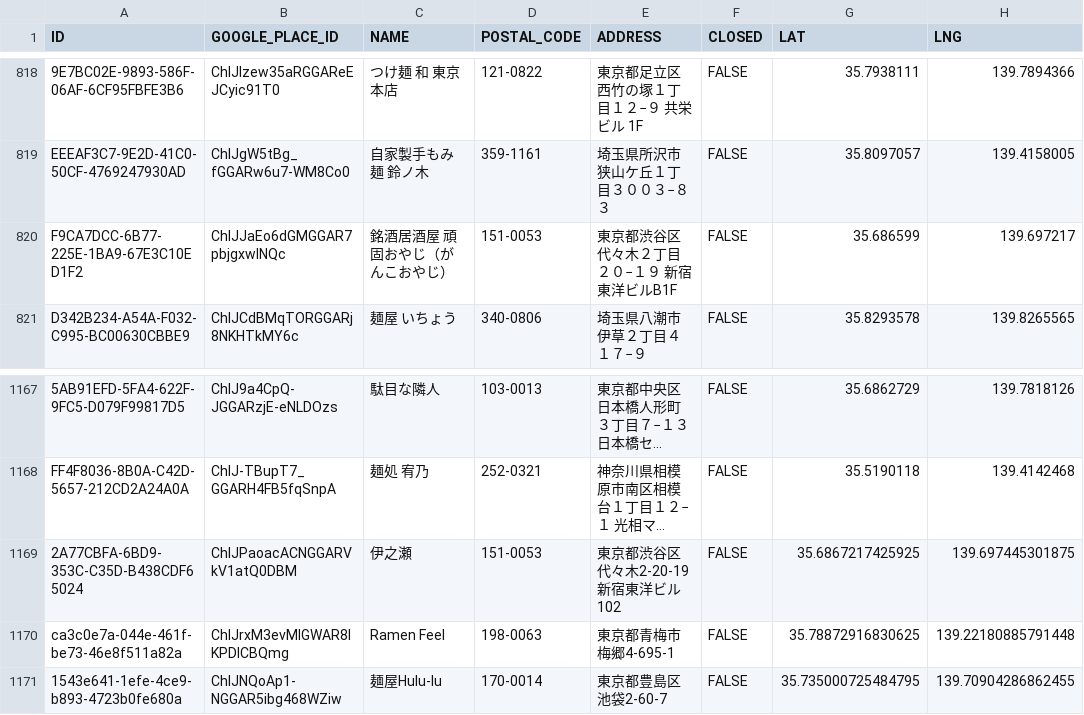
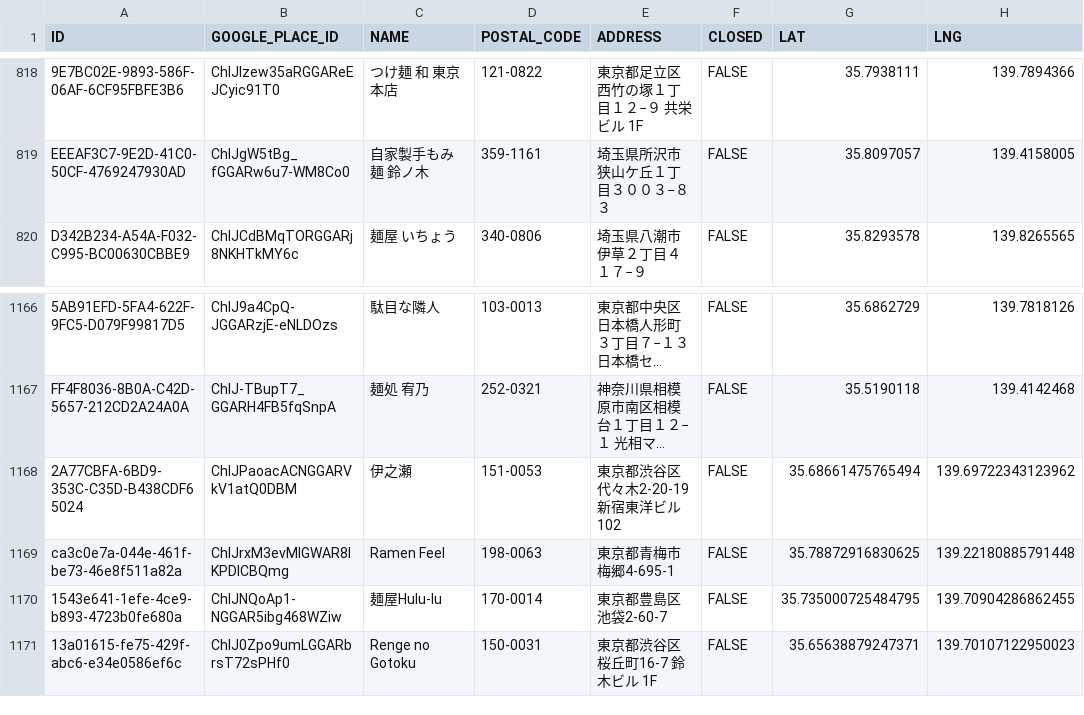
Before and after one commit to Maru32768/NoodleMap, a CSV file: db/data/ramen.csv, drawn as a sheet; only a part is shown, gaps mark what is left out; long unchanged cells end in …; removed rows and columns are numbered as before the commit, all else as after; the diff names each change by its address in the sheet, - before the commit and + after, or states it on an @@ line.

```diff
--- a/db/data/ramen.csv
+++ b/db/data/ramen.csv
-row 820: F9CA7DCC-6B77-225E-1BA9-67E3C10ED1F2 | ChIJJaEo6dGMGGAR7pbjgxwlNQc | 銘酒居酒屋 頑固おやじ（がんこおやじ） | 151-0053 | 東京都渋谷区代々木２丁目２０−１９ 新宿東洋ビルB1F | FALSE | 35.686599 | 139.697217
-G1168 (LAT): 35.6867217425925
+G1168 (LAT): 35.68661475765494
-H1168 (LNG): 139.697445301875
+H1168 (LNG): 139.69722343123962
+row 1171: 13a01615-fe75-429f-abc6-e34e0586ef6c | ChIJ0Zpo9umLGGARbrsT72sPHf0 | Renge no Gotoku | 150-0031 | 東京都渋谷区桜丘町16-7 鈴木ビル 1F | FALSE | 35.65638879247371 | 139.70107122950023
```
Also changed, not shown: db/data/categories.csv, db/data/restaurants_categories.csv, 38 other files.
